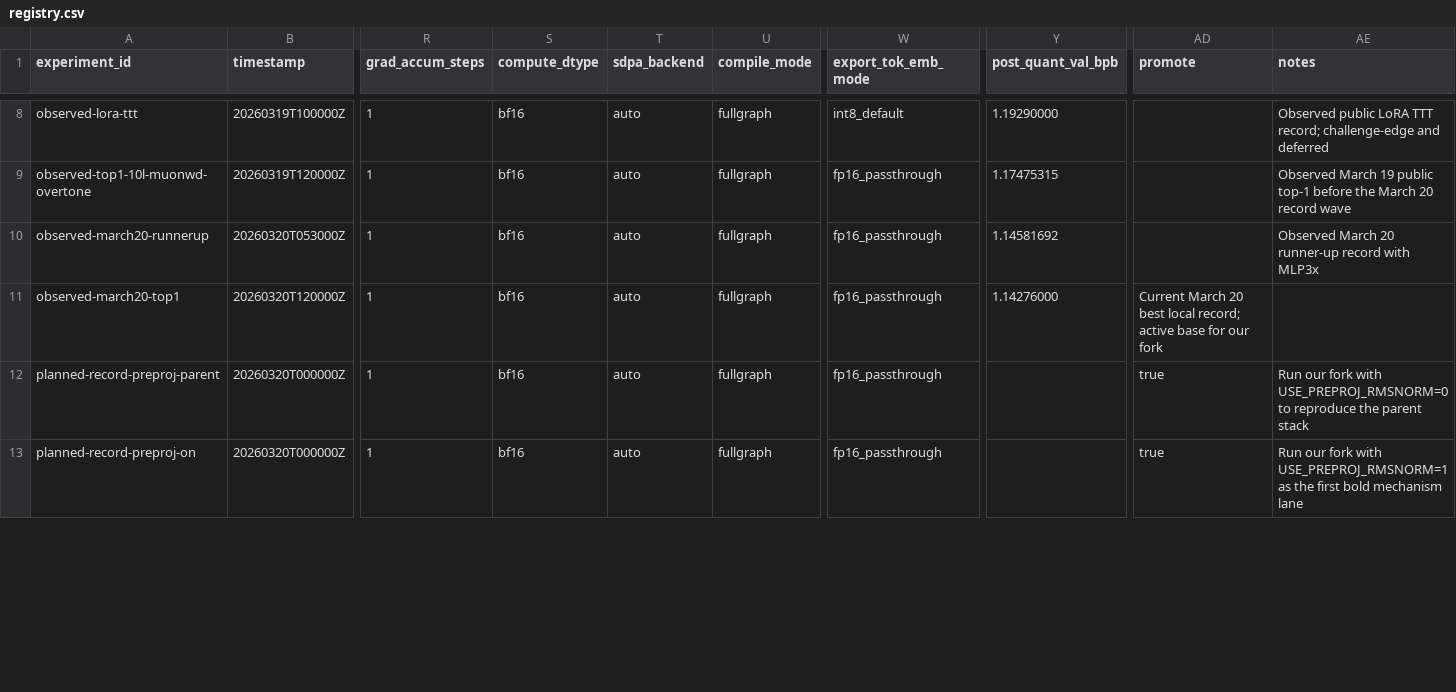
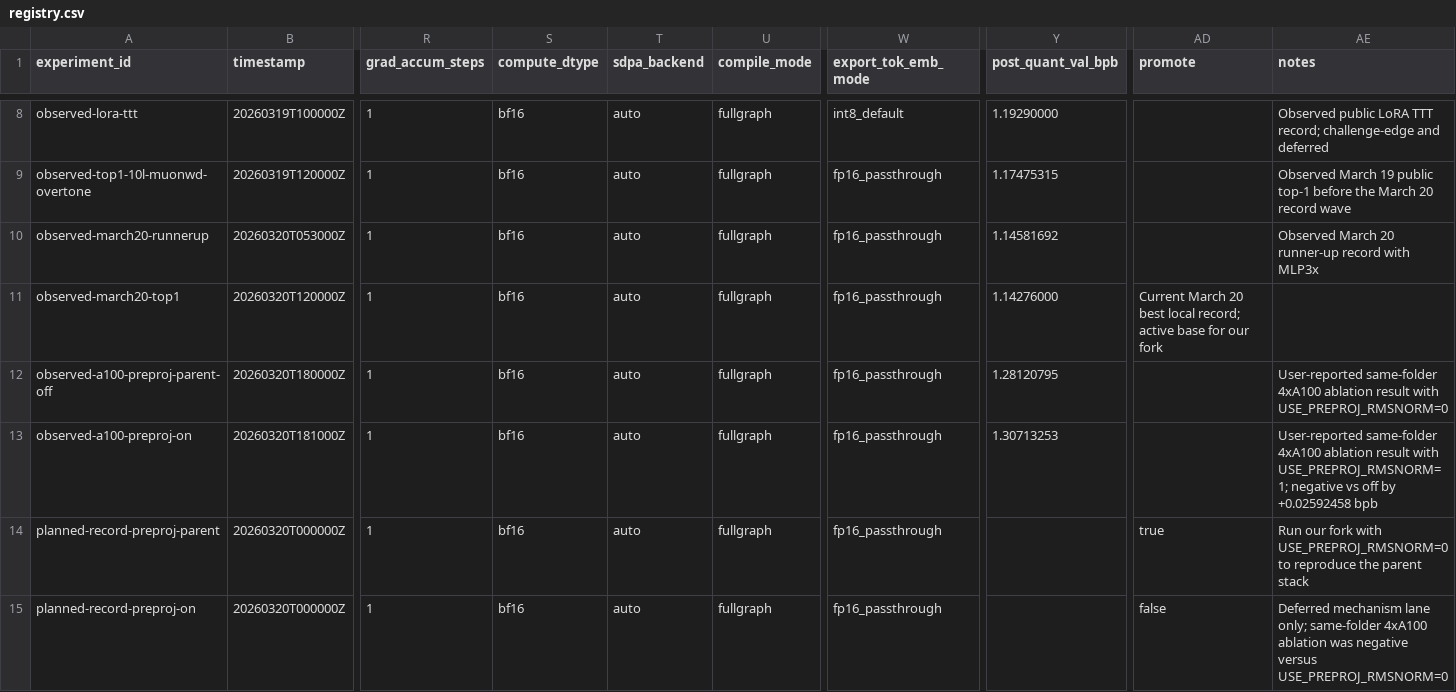
Before and after one commit to RichiiiTV/parameter-golf, a CSV file: experiments/registry.csv, drawn as a sheet; only a part is shown, gaps mark what is left out; addresses are those after the commit; rows hold the shown columns only; the diff covers the shown part only; the diff names each change by its address in the sheet, - before the commit and + after, or states it on an @@ line.

Commit message:
Refactor pre-projection RMSNorm handling and update experiment documentation based on recent ablation results

```diff
--- a/experiments/registry.csv
+++ b/experiments/registry.csv
+row 12: observed-a100-preproj-parent-off | 20260320T180000Z | 1 | bf16 | auto | fullgraph | fp16_passthrough | 1.28120795 |  | User-reported same-folder 4xA100 ablation result with USE_PREPROJ_RMSNORM=0
+row 13: observed-a100-preproj-on | 20260320T181000Z | 1 | bf16 | auto | fullgraph | fp16_passthrough | 1.30713253 |  | User-reported same-folder 4xA100 ablation result with USE_PREPROJ_RMSNORM=1; negative vs off by +0.02592458 bpb
-AD15 (promote): true
+AD15 (promote): false
-AE15 (notes): Run our fork with USE_PREPROJ_RMSNORM=1 as the first bold mechanism lane
+AE15 (notes): Deferred mechanism lane only; same-folder 4xA100 ablation was negative versus USE_PREPROJ_RMSNORM=0
```
Also changed, not shown: 12 edited cells elsewhere in this file, 7 other files.
